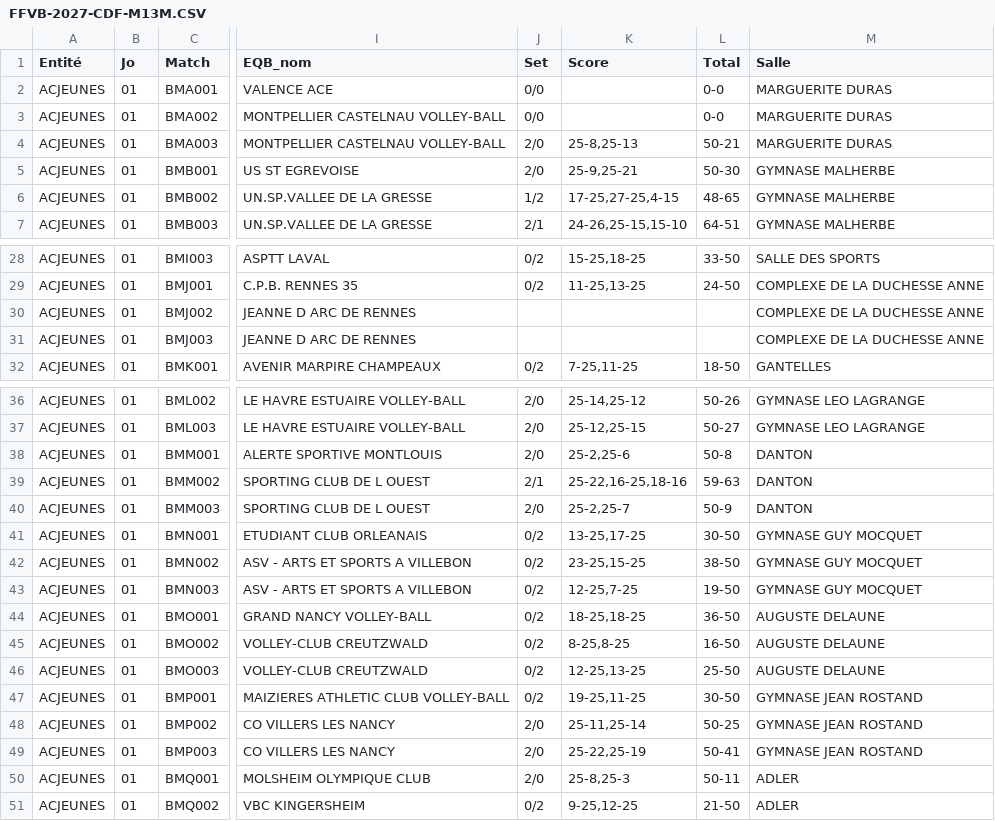
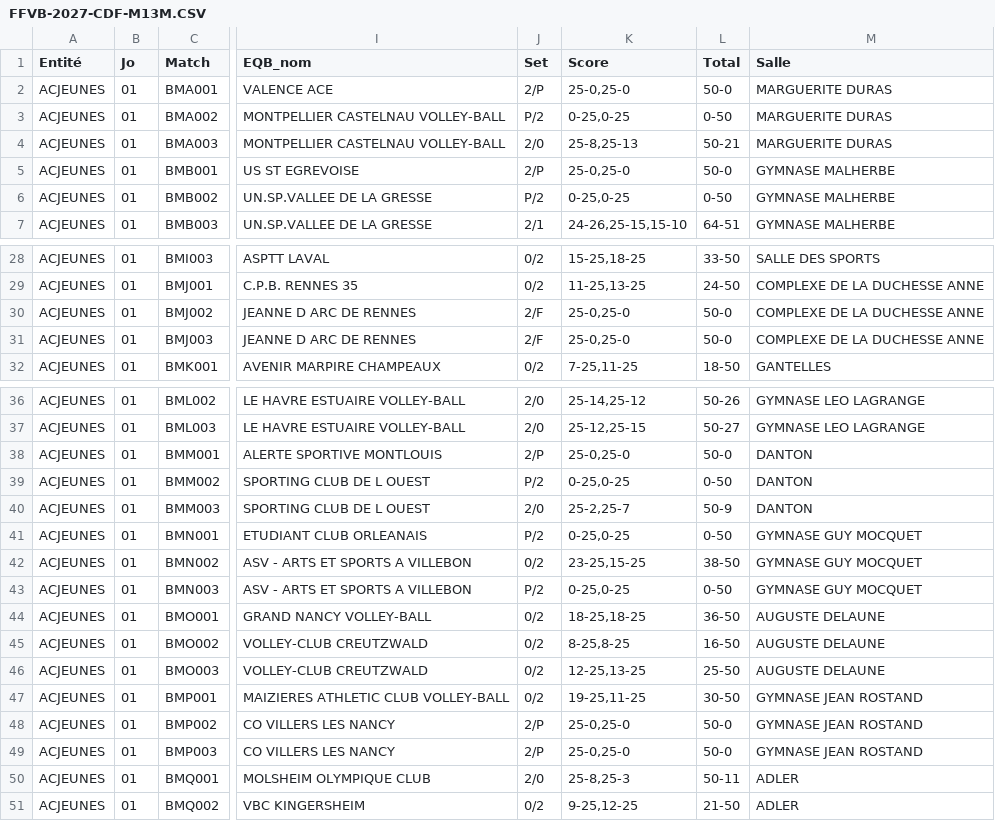
Before and after one commit to gillesdandrea/vb-stats, a CSV file: data/FFVB-2027-CDF-M13M.CSV, drawn as a sheet; only a part is shown, gaps mark what is left out; the diff covers the shown part only; the diff names each change by its address in the sheet, - before the commit and + after, or states it on an @@ line.

```diff
--- a/data/FFVB-2027-CDF-M13M.CSV
+++ b/data/FFVB-2027-CDF-M13M.CSV
-J2 (Set): 0/0
+J2 (Set): 2/P
-K2 (Score): (empty)
+K2 (Score): 25-0,25-0
-L2 (Total): 0-0
+L2 (Total): 50-0
-J3 (Set): 0/0
+J3 (Set): P/2
-K3 (Score): (empty)
+K3 (Score): 0-25,0-25
-L3 (Total): 0-0
+L3 (Total): 0-50
-J5 (Set): 2/0
+J5 (Set): 2/P
-K5 (Score): 25-9,25-21
+K5 (Score): 25-0,25-0
-L5 (Total): 50-30
+L5 (Total): 50-0
-J6 (Set): 1/2
+J6 (Set): P/2
-K6 (Score): 17-25,27-25,4-15
+K6 (Score): 0-25,0-25
-L6 (Total): 48-65
+L6 (Total): 0-50
-J30:J31 (Set): (empty)
+J30:J31 (Set): 2/F
-K30:K31 (Score): (empty)
+K30:K31 (Score): 25-0,25-0
-L30:L31 (Total): (empty)
+L30:L31 (Total): 50-0
-J38 (Set): 2/0
+J38 (Set): 2/P
-K38 (Score): 25-2,25-6
+K38 (Score): 25-0,25-0
-L38 (Total): 50-8
+L38 (Total): 50-0
-J39 (Set): 2/1
+J39 (Set): P/2
-K39 (Score): 25-22,16-25,18-16
+K39 (Score): 0-25,0-25
-L39 (Total): 59-63
+L39 (Total): 0-50
-J41 (Set): 0/2
+J41 (Set): P/2
-K41 (Score): 13-25,17-25
+K41 (Score): 0-25,0-25
-L41 (Total): 30-50
+L41 (Total): 0-50
-J43 (Set): 0/2
+J43 (Set): P/2
-K43 (Score): 12-25,7-25
+K43 (Score): 0-25,0-25
-L43 (Total): 19-50
+L43 (Total): 0-50
-J48:J49 (Set): 2/0
+J48:J49 (Set): 2/P
-K48 (Score): 25-11,25-14
+K48 (Score): 25-0,25-0
-L48 (Total): 50-25
+L48 (Total): 50-0
-K49 (Score): 25-22,25-19
+K49 (Score): 25-0,25-0
-L49 (Total): 50-41
+L49 (Total): 50-0
```
Also changed, not shown: 27 edited cells elsewhere in this file, data/FFVB-2027-CDF-M13F.CSV, data/FFVB-2027-CDF-M18F.CSV, 3 other files.
